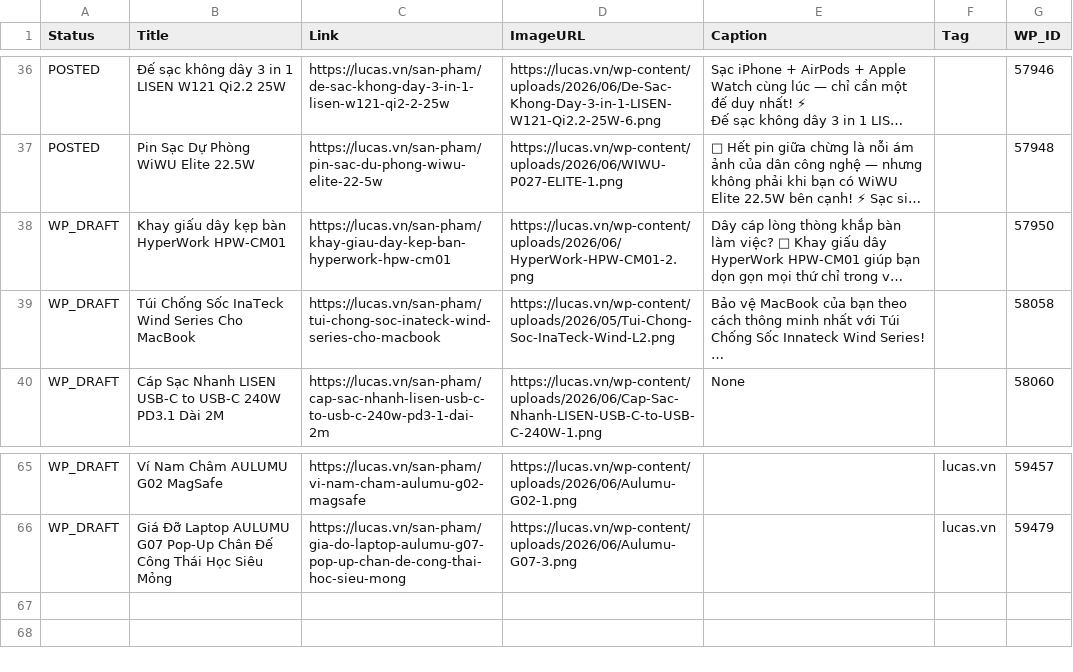
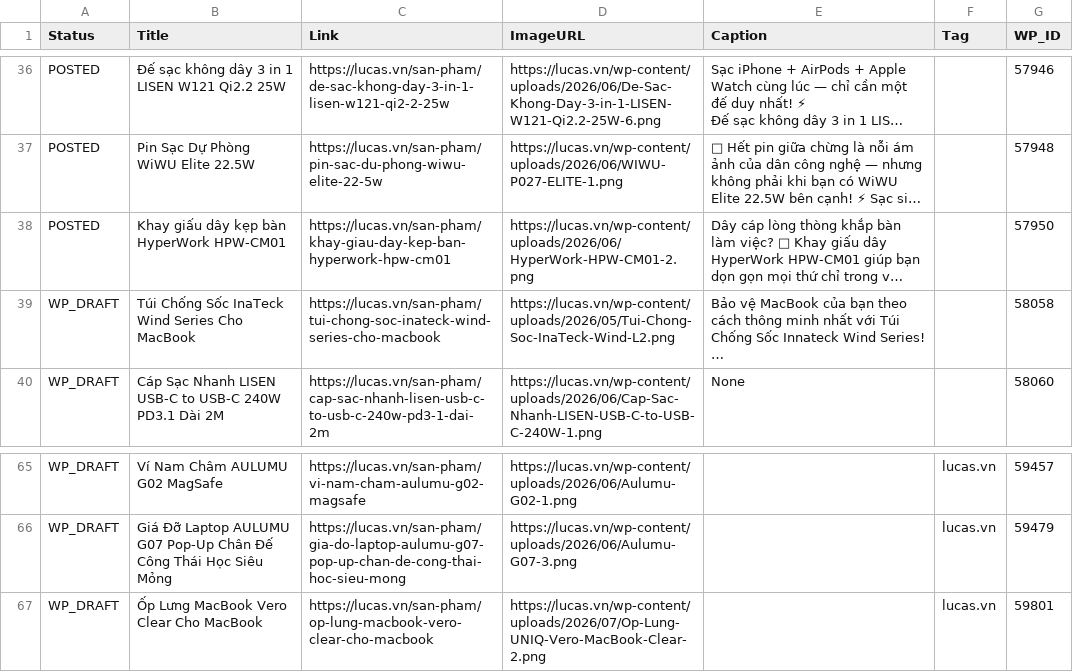
Before and after one commit to thanhluc102-png/lucas-auto-poster, a CSV file: content_plan.csv, drawn as a sheet; only a part is shown, gaps mark what is left out; long unchanged cells end in …; the diff names each change by its address in the sheet, - before the commit and + after, or states it on an @@ line.

```diff
--- a/content_plan.csv
+++ b/content_plan.csv
-A38 (Status): WP_DRAFT
+A38 (Status): POSTED
+row 67: WP_DRAFT | Ốp Lưng MacBook Vero Clear Cho MacBook | https://lucas.vn/san-pham/op-lung-macbook-vero-clear-cho-macbook | https://lucas.vn/wp-content/uploads/2026/07/Op-Lung-UNIQ-Vero-MacBook-Clear-2.png |  | lucas.vn | 59801
```
Also changed, not shown: 2 other files.
